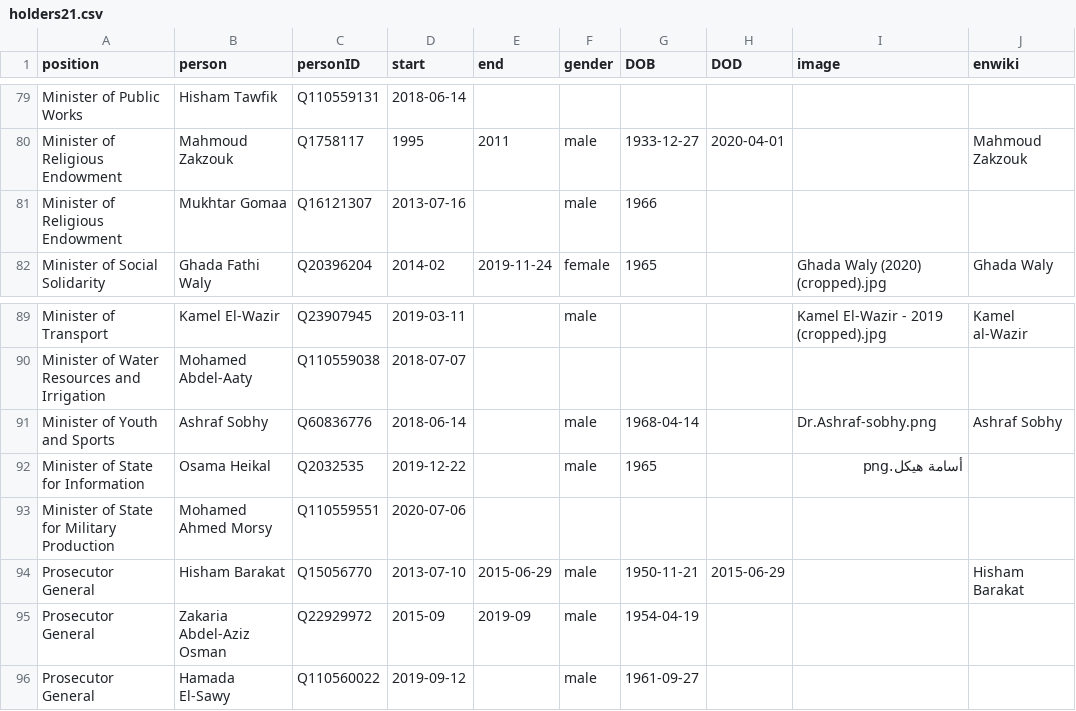
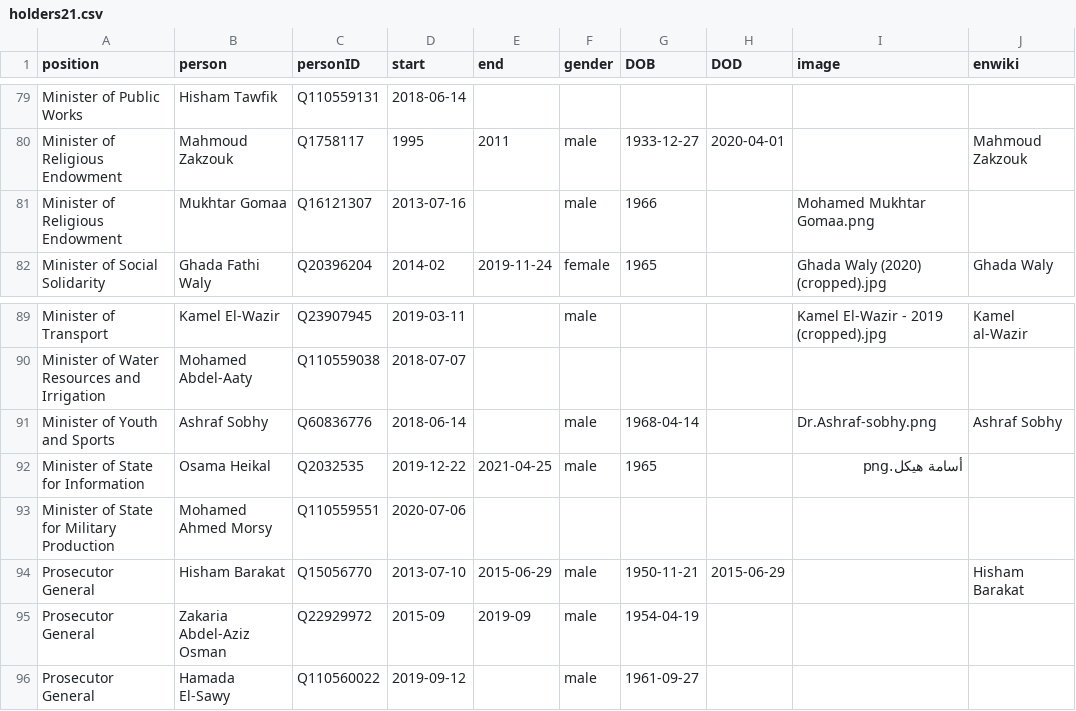
Before and after one commit to every-politician-scrapers/egypt-ministers, a CSV file: html/holders21.csv, drawn as a sheet; only a part is shown, gaps mark what is left out.

```diff
--- a/html/holders21.csv
+++ b/html/holders21.csv
@@ -80,3 +80,3 @@ Minister of Public Works,Hisham Tawfik,Q110559131,2018-06-14,,,,,,
 Minister of Religious Endowment,Mahmoud Zakzouk,Q1758117,1995,2011,male,1933-12-27,2020-04-01,,Mahmoud Zakzouk
-Minister of Religious Endowment,Mukhtar Gomaa,Q16121307,2013-07-16,,male,1966,,,
+Minister of Religious Endowment,Mukhtar Gomaa,Q16121307,2013-07-16,,male,1966,,Mohamed Mukhtar Gomaa.png,
 Minister of Social Solidarity,Ghada Fathi Waly,Q20396204,2014-02,2019-11-24,female,1965,,Ghada Waly (2020) (cropped).jpg,Ghada Waly
@@ -91,3 +91,3 @@ Minister of Water Resources and Irrigation,Mohamed Abdel-Aaty,Q110559038,2018-07
 Minister of Youth and Sports,Ashraf Sobhy,Q60836776,2018-06-14,,male,1968-04-14,,Dr.Ashraf-sobhy.png,Ashraf Sobhy
-Minister of State for Information,Osama Heikal,Q2032535,2019-12-22,,male,1965,,أسامة هيكل.png,
+Minister of State for Information,Osama Heikal,Q2032535,2019-12-22,2021-04-25,male,1965,,أسامة هيكل.png,
 Minister of State for Military Production,Mohamed Ahmed Morsy,Q110559551,2020-07-06,,,,,,
```
Also changed, not shown: html/current.csv, 1 other file.
